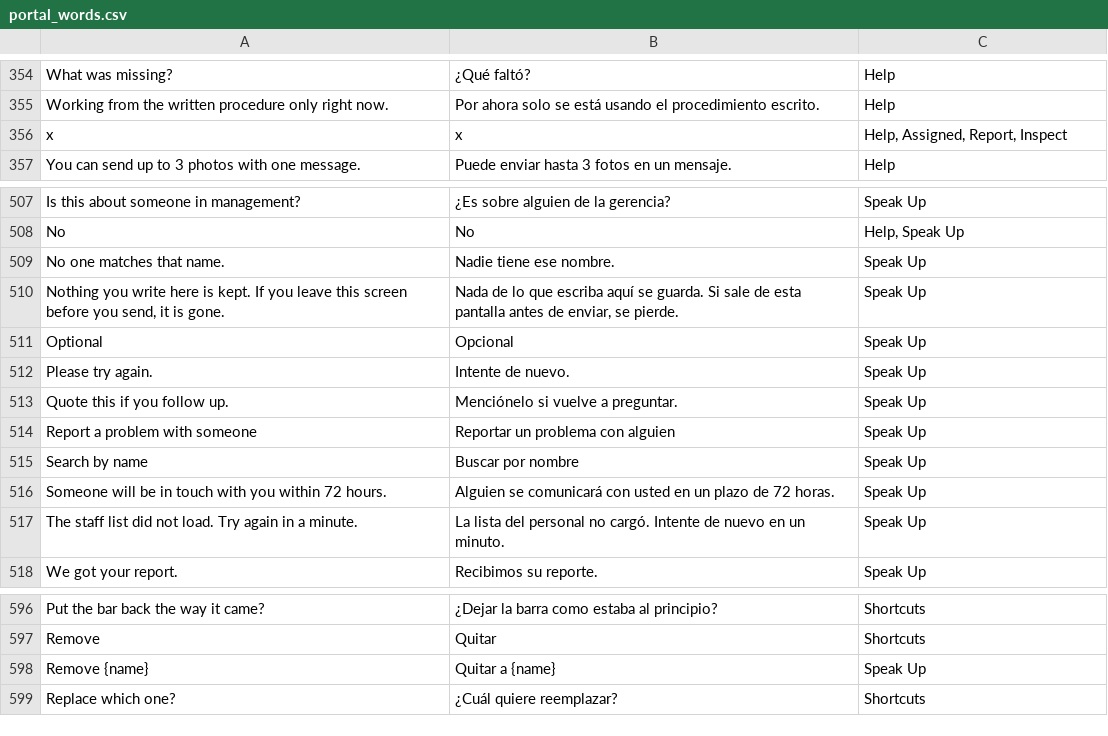
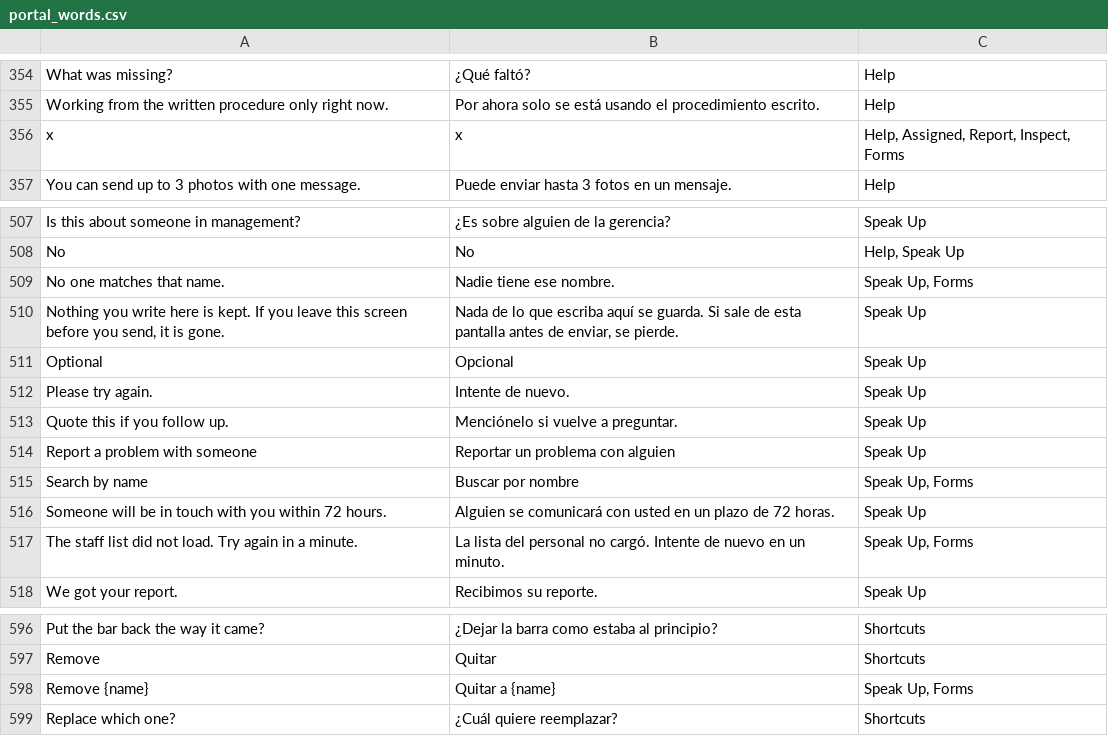
Before and after one commit to isouadda/ocsa-staff-portal, a CSV file: translation/portal_words.csv, drawn as a sheet; only a part is shown, gaps mark what is left out.

```diff
--- a/translation/portal_words.csv
+++ b/translation/portal_words.csv
@@ -355,3 +355,3 @@ What was missing?,¿Qué faltó?,Help
 Working from the written procedure only right now.,Por ahora solo se está usando el procedimiento escrito.,Help
-x,x,"Help, Assigned, Report, Inspect"
+x,x,"Help, Assigned, Report, Inspect, Forms"
 You can send up to 3 photos with one message.,Puede enviar hasta 3 fotos en un mensaje.,Help
@@ -508,3 +508,3 @@ Is this about someone in management?,¿Es sobre alguien de la gerencia?,Speak Up
 No,No,"Help, Speak Up"
-No one matches that name.,Nadie tiene ese nombre.,Speak Up
+No one matches that name.,Nadie tiene ese nombre.,"Speak Up, Forms"
 "Nothing you write here is kept. If you leave this screen before you send, it is gone.","Nada de lo que escriba aquí se guarda. Si sale de esta pantalla antes de enviar, se pierde.",Speak Up
@@ -514,5 +514,5 @@ Quote this if you follow up.,Menciónelo si vuelve a preguntar.,Speak Up
 Report a problem with someone,Reportar un problema con alguien,Speak Up
-Search by name,Buscar por nombre,Speak Up
+Search by name,Buscar por nombre,"Speak Up, Forms"
 Someone will be in touch with you within 72 hours.,Alguien se comunicará con usted en un plazo de 72 horas.,Speak Up
-The staff list did not load. Try again in a minute.,La lista del personal no cargó. Intente de nuevo en un minuto.,Speak Up
+The staff list did not load. Try again in a minute.,La lista del personal no cargó. Intente de nuevo en un minuto.,"Speak Up, Forms"
 We got your report.,Recibimos su reporte.,Speak Up
@@ -597,3 +597,3 @@ Put the bar back the way it came?,¿Dejar la barra como estaba al principio?,Sho
 Remove,Quitar,Shortcuts
-Remove {name},Quitar a {name},Speak Up
+Remove {name},Quitar a {name},"Speak Up, Forms"
 Replace which one?,¿Cuál quiere reemplazar?,Shortcuts
```
Also changed, not shown: 1 other file.
